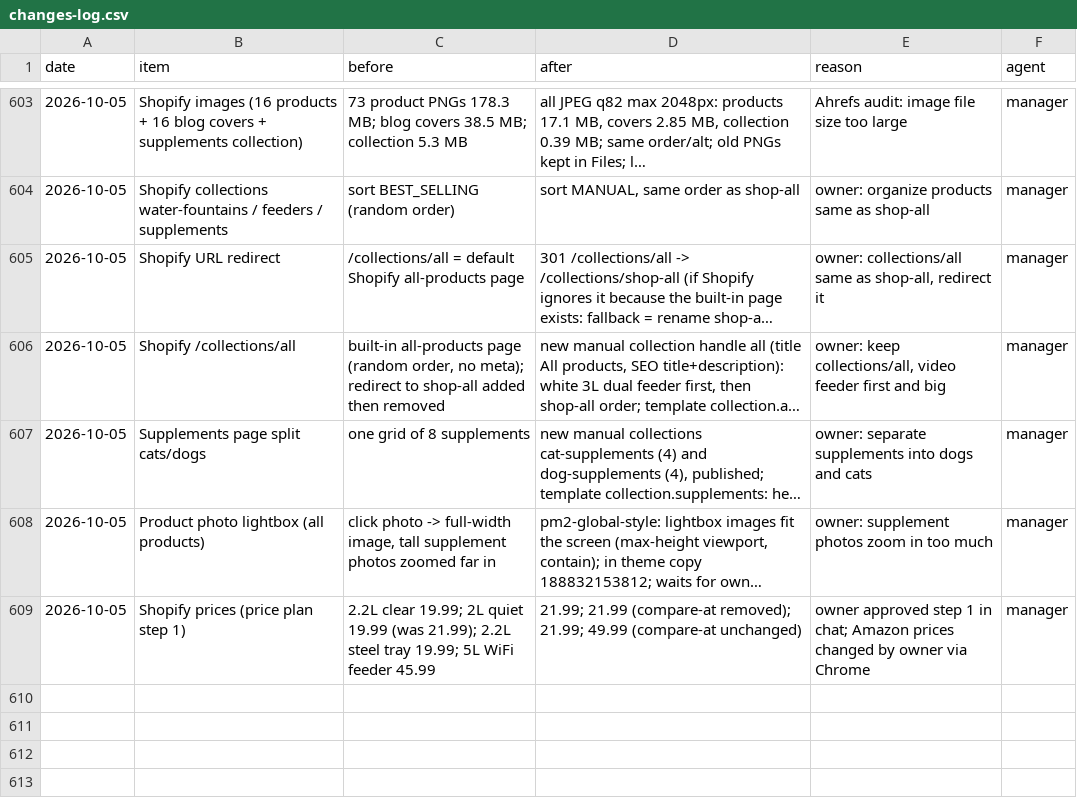
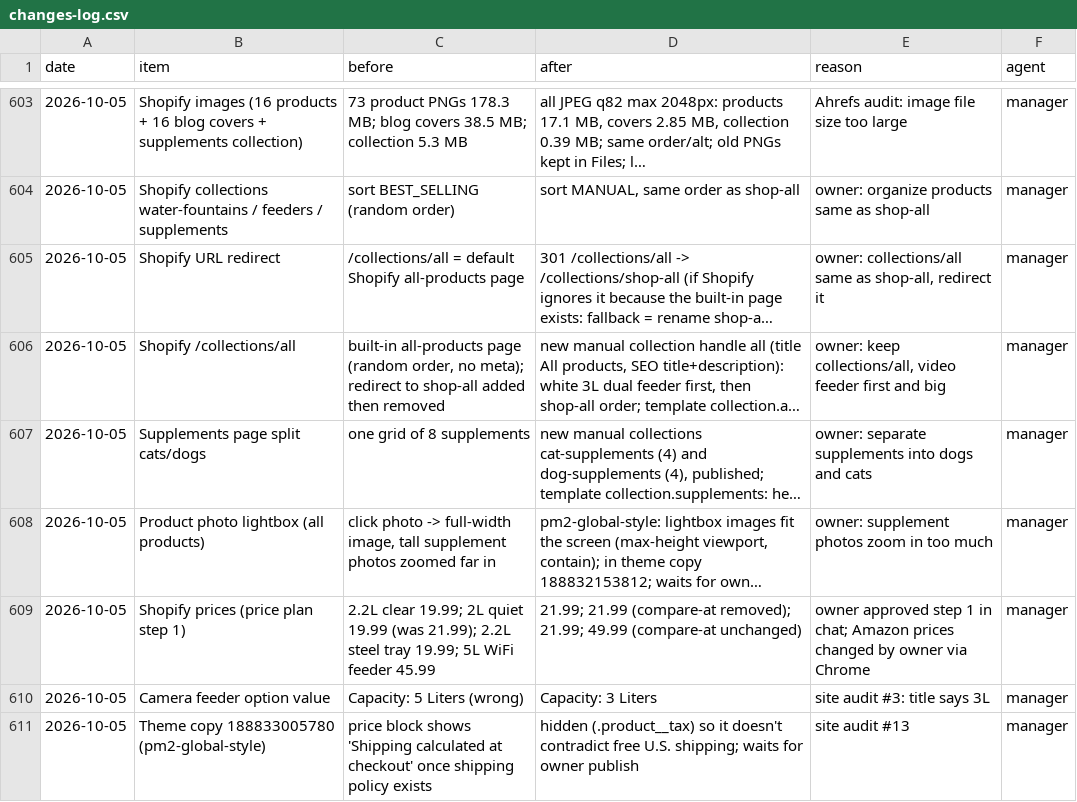
Before and after one commit to matan300106-bit/Pixel-Agents, a CSV file: petme2-ads-agent/changes-log.csv, drawn as a sheet; only a part is shown, gaps mark what is left out; long unchanged cells end in …; the diff names each change by its address in the sheet, - before the commit and + after, or states it on an @@ line.

```diff
--- a/petme2-ads-agent/changes-log.csv
+++ b/petme2-ads-agent/changes-log.csv
+row 610: 2026-10-05 | Camera feeder option value | Capacity: 5 Liters (wrong) | Capacity: 3 Liters | site audit #3: title says 3L | manager
+row 611: 2026-10-05 | Theme copy 188833005780 (pm2-global-style) | price block shows 'Shipping calculated at checkout' once shipping policy exists | hidden (.product__tax) so it doesn't contradict free U.S. shipping; waits for owner publish | site audit #13 | manager
```
Also changed, not shown: 1 other file.
